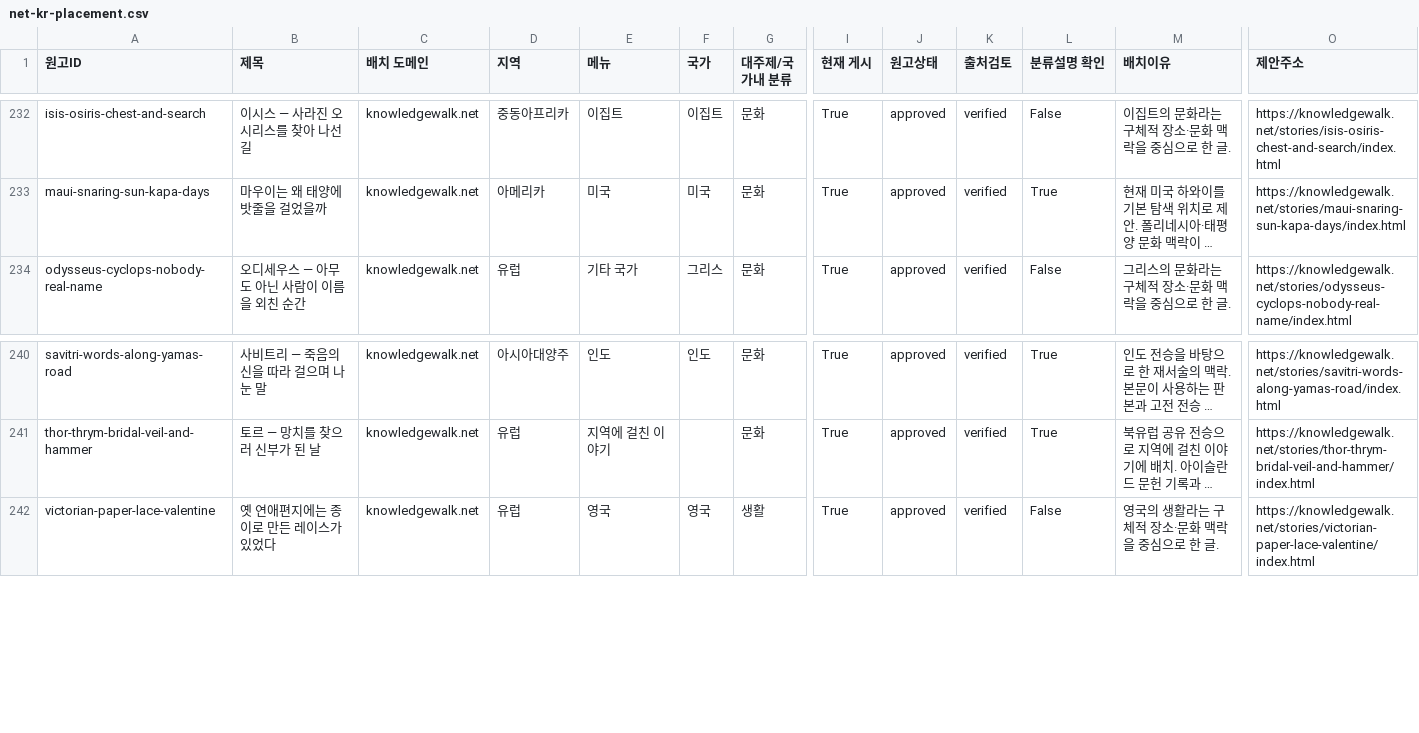
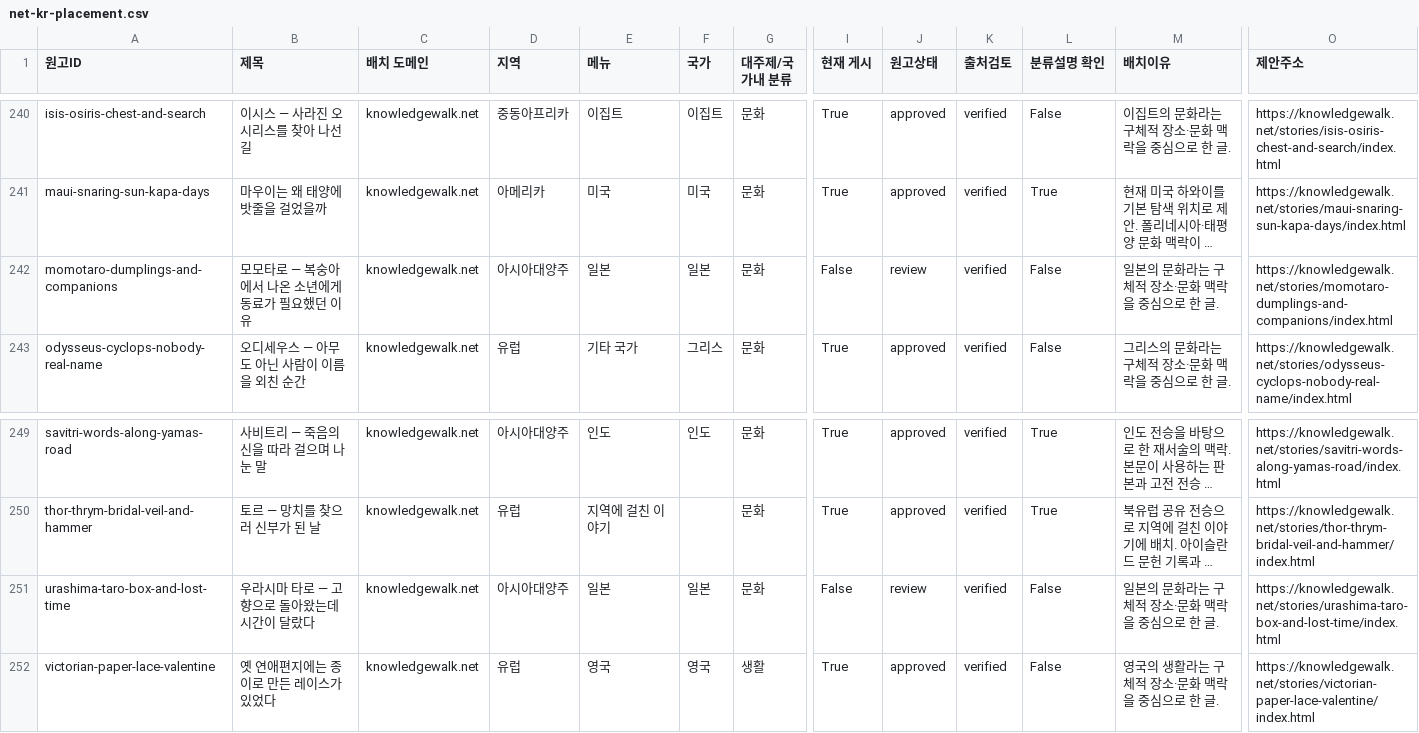
Before and after one commit to linguawalk/Knowledge-Walk, a CSV file: docs/planning/net-kr-placement.csv, drawn as a sheet; only a part is shown, gaps mark what is left out; long unchanged cells end in …; rows hold the shown columns only; the diff covers the shown part only; the diff names each change by its address in the sheet, - before the commit and + after, or states it on an @@ line.

Commit message:
Create five China and five Japan source-checked review stories

```diff
--- a/docs/planning/net-kr-placement.csv
+++ b/docs/planning/net-kr-placement.csv
+row 242: momotaro-dumplings-and-companions | 모모타로 — 복숭아에서 나온 소년에게 동료가 필요했던 이유 | knowledgewalk.net | 아시아대양주 | 일본 | 일본 | 문화 | False | review | verified | False | 일본의 문화라는 구체적 장소·문화 맥락을 중심으로 한 글. | https://knowledgewalk.net/stories/momotaro-dumplings-and-companions/index.html
+row 251: urashima-taro-box-and-lost-time | 우라시마 타로 — 고향으로 돌아왔는데 시간이 달랐다 | knowledgewalk.net | 아시아대양주 | 일본 | 일본 | 문화 | False | review | verified | False | 일본의 문화라는 구체적 장소·문화 맥락을 중심으로 한 글. | https://knowledgewalk.net/stories/urashima-taro-box-and-lost-time/index.html
```
Also changed, not shown: 8 added rows elsewhere in this file, 47 other files.
